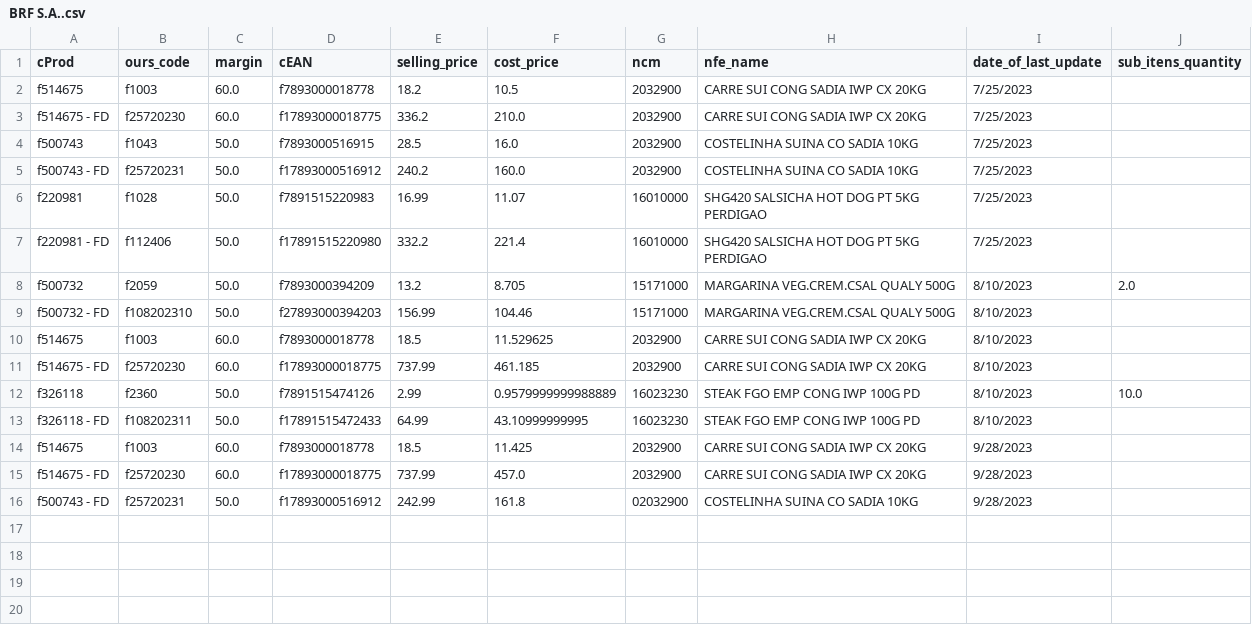
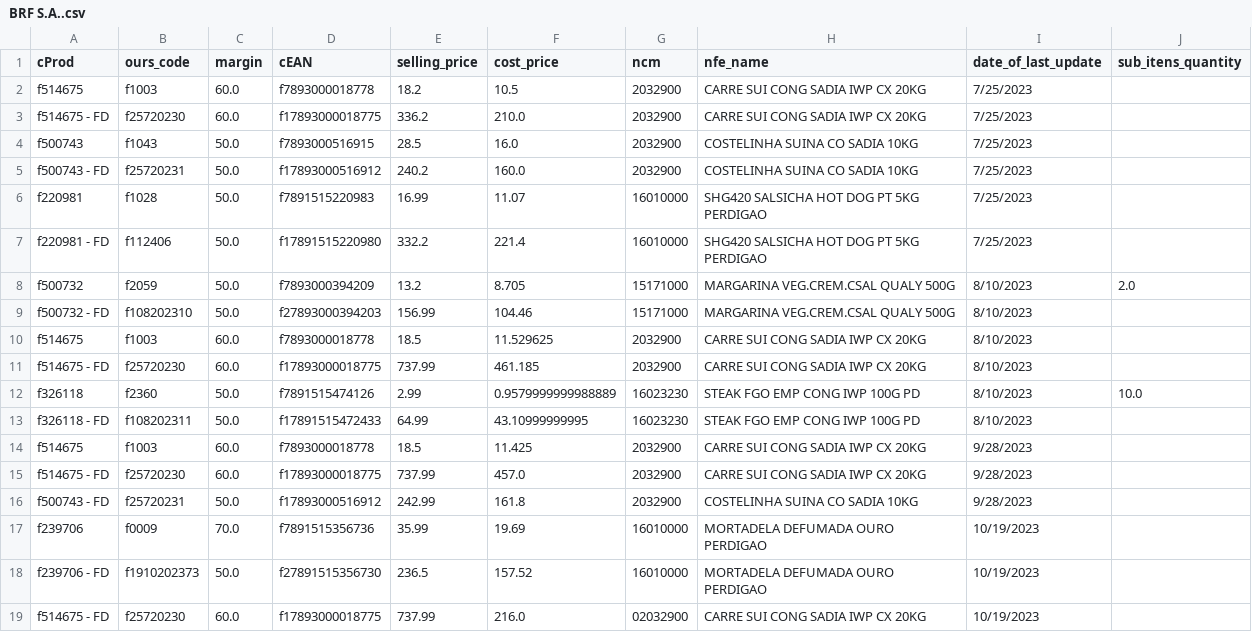
Before and after one commit to I3run01/bot-update-price-python, a CSV file: database/BRF S.A..csv, drawn as a sheet.

```diff
--- a/database/BRF S.A..csv
+++ b/database/BRF S.A..csv
@@ -15,2 +15,5 @@ f514675,f1003,60.0,f7893000018778,18.5,11.425,2032900,CARRE SUI CONG SADIA IWP C
 f514675 - FD,f25720230,60.0,f17893000018775,737.99,457.0,2032900,CARRE SUI CONG SADIA IWP CX 20KG,9/28/2023,
-f500743 - FD,f25720231,50.0,f17893000516912,242.99,161.8,02032900,COSTELINHA SUINA CO SADIA 10KG,9/28/2023,
+f500743 - FD,f25720231,50.0,f17893000516912,242.99,161.8,2032900,COSTELINHA SUINA CO SADIA 10KG,9/28/2023,
+f239706,f0009,70.0,f7891515356736,35.99,19.69,16010000,MORTADELA DEFUMADA OURO PERDIGAO,10/19/2023,
+f239706 - FD,f1910202373,50.0,f27891515356730,236.5,157.52,16010000,MORTADELA DEFUMADA OURO PERDIGAO,10/19/2023,
+f514675 - FD,f25720230,60.0,f17893000018775,737.99,216.0,02032900,CARRE SUI CONG SADIA IWP CX 20KG,10/19/2023,
```
Also changed, not shown: database/DEYCON COMERCIO E DISTRIBUICAO LTDA.csv, database/F. M GRECA E CIA LTDA.csv, 5 other files.
